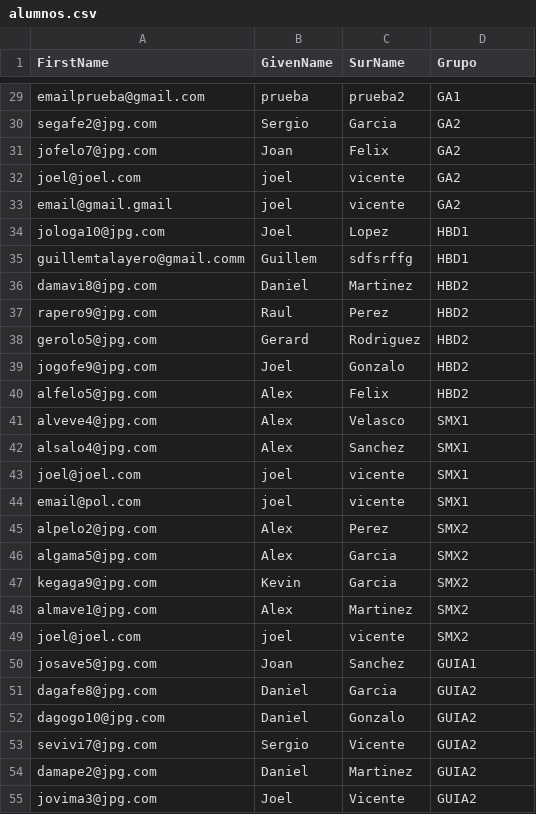
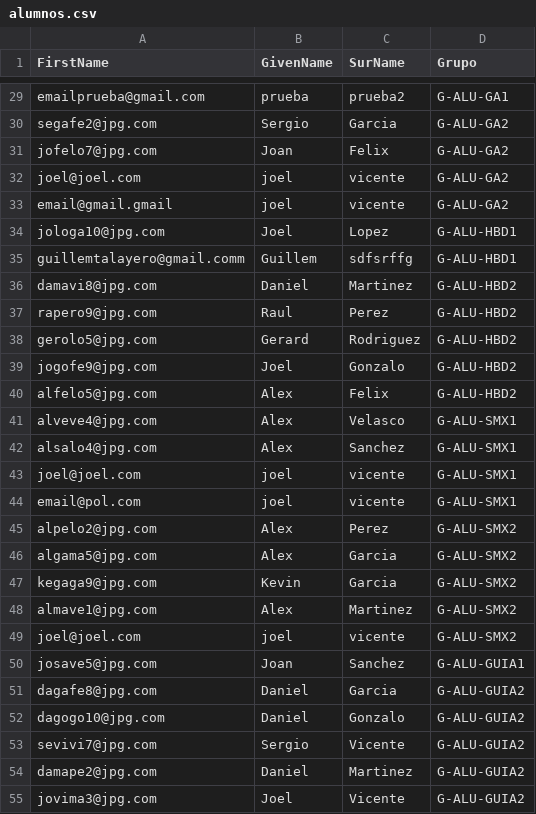
Before and after one commit to Atsirgas/Pro01_2122, a CSV file: view/alumnos.csv, drawn as a sheet; only a part is shown, gaps mark what is left out; the diff covers the shown part only; the diff names each change by its address in the sheet, - before the commit and + after, or states it on an @@ line.

```diff
--- a/view/alumnos.csv
+++ b/view/alumnos.csv
-D29 (Grupo): GA1
+D29 (Grupo): G-ALU-GA1
-D30:D33 (Grupo): GA2
+D30:D33 (Grupo): G-ALU-GA2
-D34:D35 (Grupo): HBD1
+D34:D35 (Grupo): G-ALU-HBD1
-D36:D40 (Grupo): HBD2
+D36:D40 (Grupo): G-ALU-HBD2
-D41:D44 (Grupo): SMX1
+D41:D44 (Grupo): G-ALU-SMX1
-D45:D49 (Grupo): SMX2
+D45:D49 (Grupo): G-ALU-SMX2
-D50 (Grupo): GUIA1
+D50 (Grupo): G-ALU-GUIA1
-D51:D55 (Grupo): GUIA2
+D51:D55 (Grupo): G-ALU-GUIA2
```
Also changed, not shown: 27 edited cells elsewhere in this file, 8 other files.
